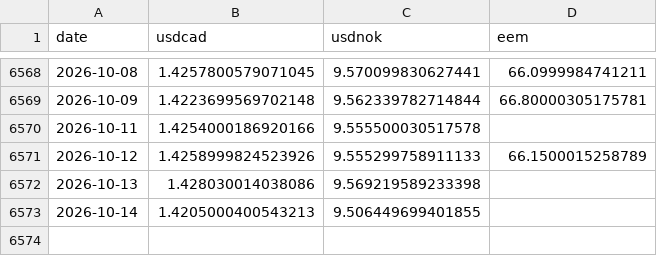
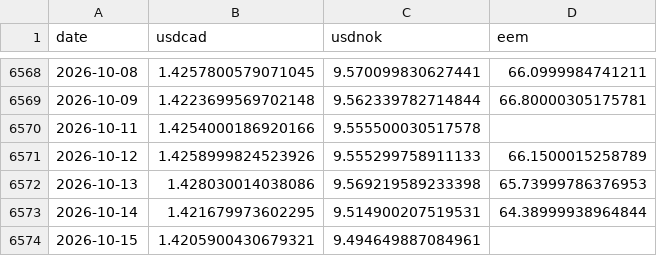
Before and after one commit to YYYJAA/OilForecastQF, a CSV file: Data/raw/yahoo_extra_daily.csv, drawn as a sheet; only a part is shown, gaps mark what is left out.

```diff
--- a/Data/raw/yahoo_extra_daily.csv
+++ b/Data/raw/yahoo_extra_daily.csv
@@ -6571,3 +6571,4 @@ date,usdcad,usdnok,eem
 2026-10-12,1.4258999824523926,9.555299758911133,66.1500015258789
-2026-10-13,1.428030014038086,9.569219589233398,
-2026-10-14,1.4205000400543213,9.506449699401855,
+2026-10-13,1.428030014038086,9.569219589233398,65.73999786376953
+2026-10-14,1.421679973602295,9.514900207519531,64.38999938964844
+2026-10-15,1.4205900430679321,9.494649887084961,
```
Also changed, not shown: Data/raw/fred_daily.csv, Outputs/latest_forecasts.csv, 2 other files.
